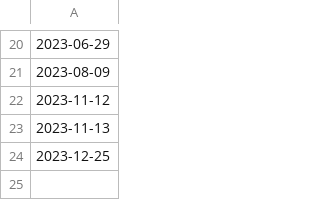
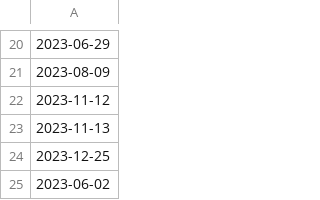
Before and after one commit to Worsl/JAVA_MOVIEBOOKING, a CSV file: src/data/holidays.csv, drawn as a sheet; only a part is shown, gaps mark what is left out; the diff names each change by its address in the sheet, - before the commit and + after, or states it on an @@ line.

```diff
--- a/src/data/holidays.csv
+++ b/src/data/holidays.csv
+row 25: 2023-06-02
```
Also changed, not shown: src/data/reviews.csv, 2 other files.
